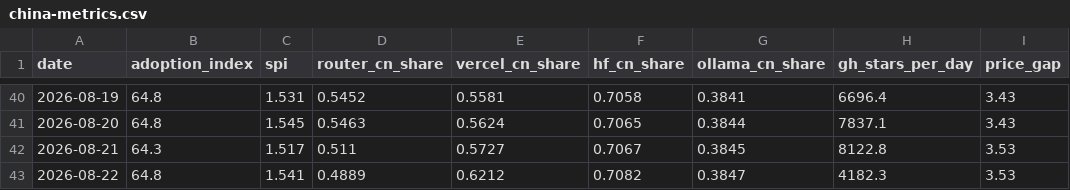
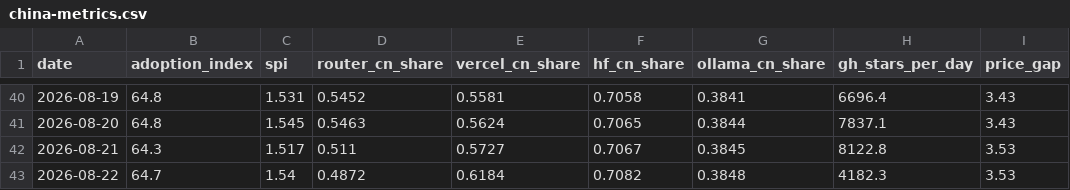
Before and after one commit to mishablank/Omen-AI-Trade-the-AI-Revolution, a CSV file: omen/china-metrics.csv, drawn as a sheet; only a part is shown, gaps mark what is left out; the diff names each change by its address in the sheet, - before the commit and + after, or states it on an @@ line.

```diff
--- a/omen/china-metrics.csv
+++ b/omen/china-metrics.csv
-B43 (adoption_index): 64.8
+B43 (adoption_index): 64.7
-C43 (spi): 1.541
+C43 (spi): 1.54
-D43 (router_cn_share): 0.4889
+D43 (router_cn_share): 0.4872
-E43 (vercel_cn_share): 0.6212
+E43 (vercel_cn_share): 0.6184
-G43 (ollama_cn_share): 0.3847
+G43 (ollama_cn_share): 0.3848
```
Also changed, not shown: omen/capex-snapshots.csv, omen/china-snapshots.csv, 5 other files.
